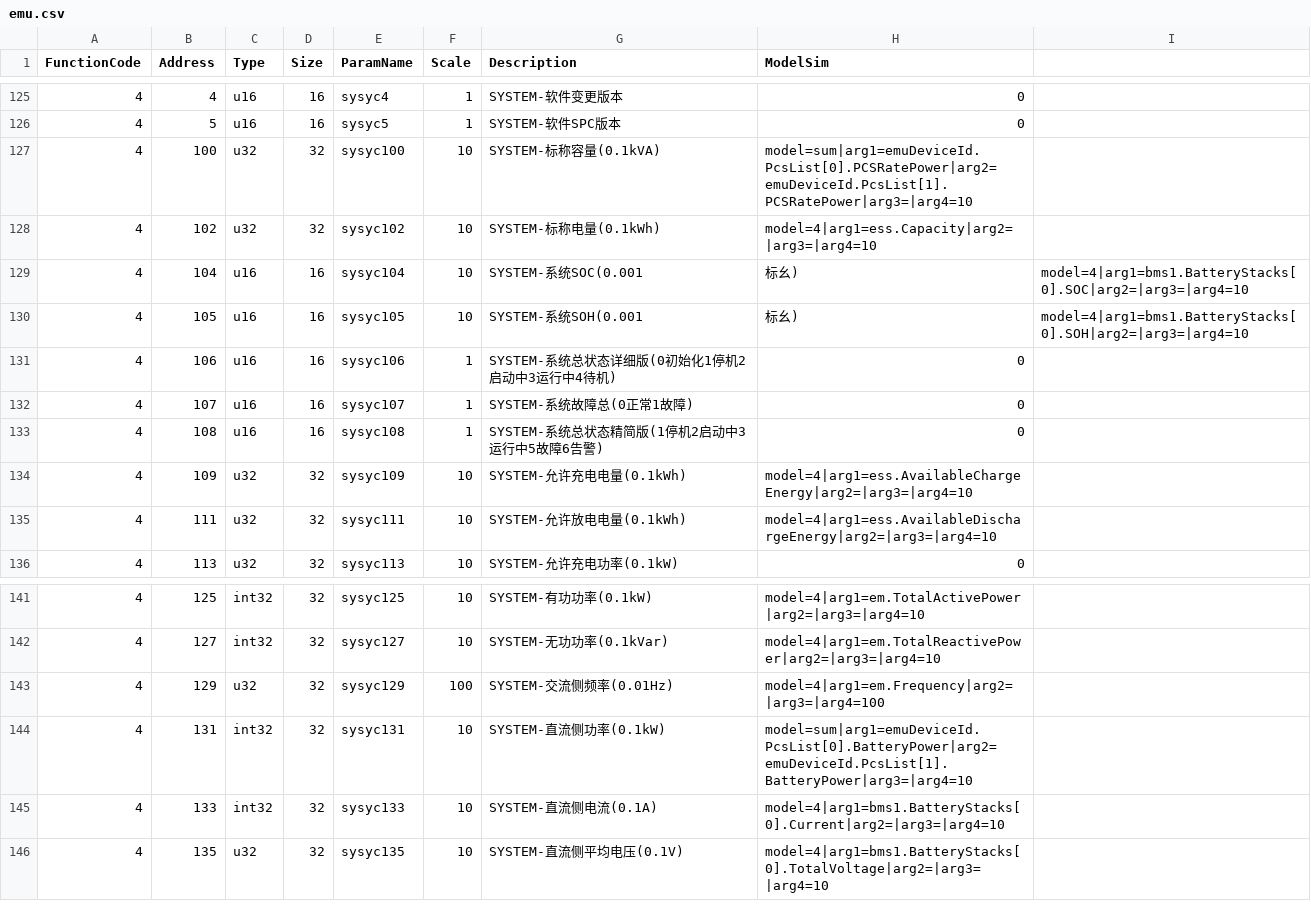
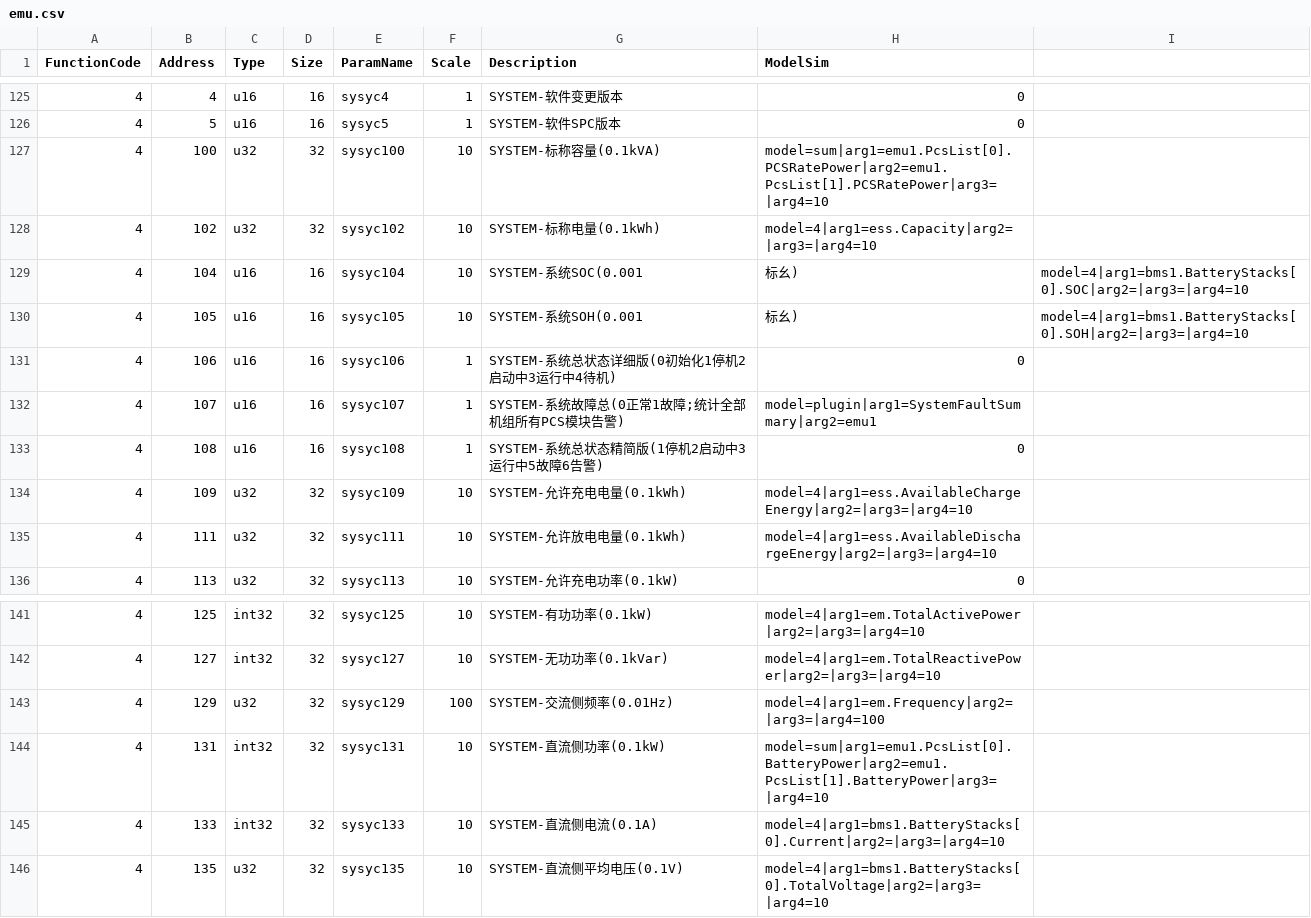
Before and after one commit to lonelysyp123/simulator, a CSV file: pointmaps/models/emu/trina_10MW/emu.csv, drawn as a sheet; only a part is shown, gaps mark what is left out.

Commit message:
系统故障总(sysyc107)改为插件统计全部 PCS 模块告警
- TrinaEmuFaultWordPlugin 新增字键 SystemFaultSummary：自 deviceRoot(emu1) 提取机组前缀，逐台探测 emu{n}.PcsList.Count，对每台机组全部模块读取 AlarmSummary1/AlarmSummary2，任一非零输出 1（故障），否则 0
- 两份 trina 点表 sysyc107 由固定值改为 model=plugin|arg1=SystemFaultSummary|arg2=emu1
- 修正 sysyc100/sysyc131 的 emuDeviceId 占位符为 emu1：DataExchange 目录加载不做从站号替换，占位符仅旧后端生效，会导致求和绑定读取失败
- 新增 2 个插件用例（跨机组告警聚合/探测边界），目录断言更新为 17/9 插件点
- 345 测试通过

```diff
--- a/pointmaps/models/emu/trina_10MW/emu.csv
+++ b/pointmaps/models/emu/trina_10MW/emu.csv
@@ -126,3 +126,3 @@ FunctionCode,Address,Type,Size,ParamName,Scale,Description,ModelSim
 4,5,u16,16,sysyc5,1,SYSTEM-软件SPC版本,0
-4,100,u32,32,sysyc100,10,SYSTEM-标称容量(0.1kVA),model=sum|arg1=emuDeviceId.PcsList[0].PCSRatePower|arg2=emuDeviceId.PcsList[1].PCSRatePower|arg3=|arg4=10
+4,100,u32,32,sysyc100,10,SYSTEM-标称容量(0.1kVA),model=sum|arg1=emu1.PcsList[0].PCSRatePower|arg2=emu1.PcsList[1].PCSRatePower|arg3=|arg4=10
 4,102,u32,32,sysyc102,10,SYSTEM-标称电量(0.1kWh),model=4|arg1=ess.Capacity|arg2=|arg3=|arg4=10
@@ -131,3 +131,3 @@ FunctionCode,Address,Type,Size,ParamName,Scale,Description,ModelSim
 4,106,u16,16,sysyc106,1,SYSTEM-系统总状态详细版(0初始化1停机2启动中3运行中4待机),0
-4,107,u16,16,sysyc107,1,SYSTEM-系统故障总(0正常1故障),0
+4,107,u16,16,sysyc107,1,SYSTEM-系统故障总(0正常1故障;统计全部机组所有PCS模块告警),model=plugin|arg1=SystemFaultSummary|arg2=emu1
 4,108,u16,16,sysyc108,1,SYSTEM-系统总状态精简版(1停机2启动中3运行中5故障6告警),0
@@ -143,3 +143,3 @@ FunctionCode,Address,Type,Size,ParamName,Scale,Description,ModelSim
 4,129,u32,32,sysyc129,100,SYSTEM-交流侧频率(0.01Hz),model=4|arg1=em.Frequency|arg2=|arg3=|arg4=100
-4,131,int32,32,sysyc131,10,SYSTEM-直流侧功率(0.1kW),model=sum|arg1=emuDeviceId.PcsList[0].BatteryPower|arg2=emuDeviceId.PcsList[1].BatteryPower|arg3=|arg4=10
+4,131,int32,32,sysyc131,10,SYSTEM-直流侧功率(0.1kW),model=sum|arg1=emu1.PcsList[0].BatteryPower|arg2=emu1.PcsList[1].BatteryPower|arg3=|arg4=10
 4,133,int32,32,sysyc133,10,SYSTEM-直流侧电流(0.1A),model=4|arg1=bms1.BatteryStacks[0].Current|arg2=|arg3=|arg4=10
```
Also changed, not shown: pointmaps/models/emu/trina_5.5MW/emu.csv, 2 other files.
